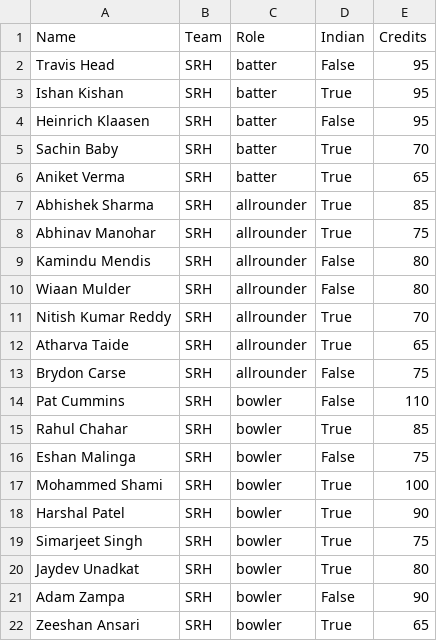
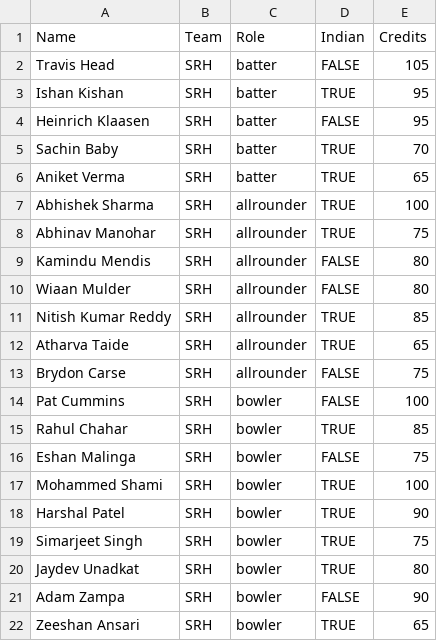
Before and after one commit to azor-ahai-personal/cricket-app, a CSV file: data/srh_squad_2025.csv, drawn as a sheet.

```diff
--- a/data/srh_squad_2025.csv
+++ b/data/srh_squad_2025.csv
@@ -1,22 +1,22 @@
 Name,Team,Role,Indian,Credits
-Travis Head,SRH,batter,False,95
-Ishan Kishan,SRH,batter,True,95
-Heinrich Klaasen,SRH,batter,False,95
-Sachin Baby,SRH,batter,True,70
-Aniket Verma,SRH,batter,True,65
-Abhishek Sharma,SRH,allrounder,True,85
-Abhinav Manohar,SRH,allrounder,True,75
-Kamindu Mendis,SRH,allrounder,False,80
-Wiaan Mulder,SRH,allrounder,False,80
-Nitish Kumar Reddy,SRH,allrounder,True,70
-Atharva Taide,SRH,allrounder,True,65
-Brydon Carse,SRH,allrounder,False,75
-Pat Cummins,SRH,bowler,False,110
-Rahul Chahar,SRH,bowler,True,85
-Eshan Malinga,SRH,bowler,False,75
-Mohammed Shami,SRH,bowler,True,100
-Harshal Patel,SRH,bowler,True,90
-Simarjeet Singh,SRH,bowler,True,75
-Jaydev Unadkat,SRH,bowler,True,80
-Adam Zampa,SRH,bowler,False,90
-Zeeshan Ansari,SRH,bowler,True,65
+Travis Head,SRH,batter,FALSE,105
+Ishan Kishan,SRH,batter,TRUE,95
+Heinrich Klaasen,SRH,batter,FALSE,95
+Sachin Baby,SRH,batter,TRUE,70
+Aniket Verma,SRH,batter,TRUE,65
+Abhishek Sharma,SRH,allrounder,TRUE,100
+Abhinav Manohar,SRH,allrounder,TRUE,75
+Kamindu Mendis,SRH,allrounder,FALSE,80
+Wiaan Mulder,SRH,allrounder,FALSE,80
+Nitish Kumar Reddy,SRH,allrounder,TRUE,85
+Atharva Taide,SRH,allrounder,TRUE,65
+Brydon Carse,SRH,allrounder,FALSE,75
+Pat Cummins,SRH,bowler,FALSE,100
+Rahul Chahar,SRH,bowler,TRUE,85
+Eshan Malinga,SRH,bowler,FALSE,75
+Mohammed Shami,SRH,bowler,TRUE,100
+Harshal Patel,SRH,bowler,TRUE,90
+Simarjeet Singh,SRH,bowler,TRUE,75
+Jaydev Unadkat,SRH,bowler,TRUE,80
+Adam Zampa,SRH,bowler,FALSE,90
+Zeeshan Ansari,SRH,bowler,TRUE,65
```
Also changed, not shown: data/csk_squad_2025.csv, data/dc_squad_2025.csv, 13 other files.
